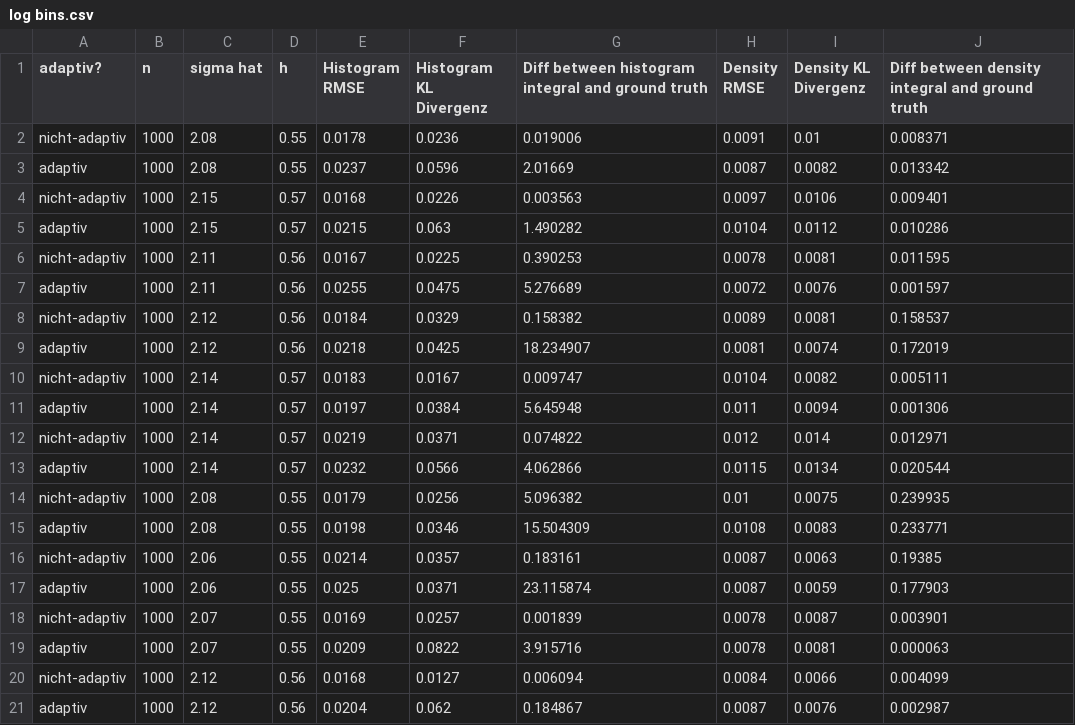
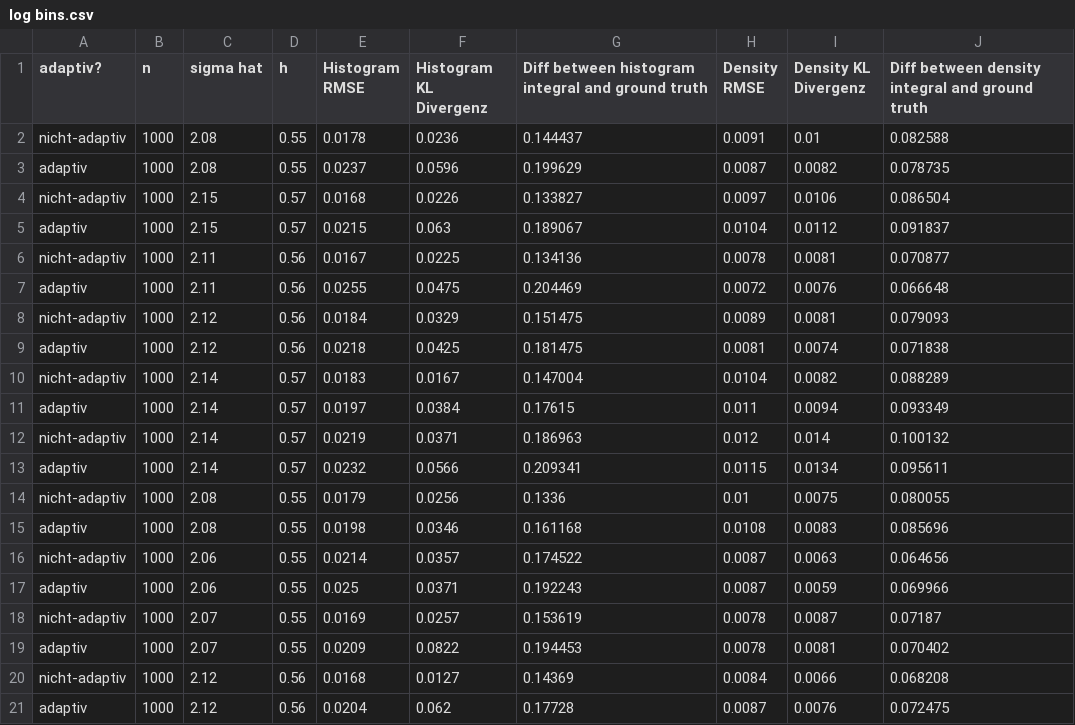
Before and after one commit to karlwilhelmtelle/Adaptive-Dichteschaetzung, a CSV file: console-data/n=1.000/log bins.csv, drawn as a sheet.

```diff
--- a/console-data/n=1.000/log bins.csv
+++ b/console-data/n=1.000/log bins.csv
@@ -1,21 +1,21 @@
 adaptiv?;n;sigma hat;h;Histogram RMSE;Histogram KL Divergenz;Diff between histogram integral and ground truth;Density RMSE;Density KL Divergenz;Diff between density integral and ground truth
-nicht-adaptiv;1000;2.08;0.55;0.0178;0.0236;0.019006;0.0091;0.01;0.008371
-adaptiv;1000;2.08;0.55;0.0237;0.0596;2.01669;0.0087;0.0082;0.013342
-nicht-adaptiv;1000;2.15;0.57;0.0168;0.0226;0.003563;0.0097;0.0106;0.009401
-adaptiv;1000;2.15;0.57;0.0215;0.063;1.490282;0.0104;0.0112;0.010286
-nicht-adaptiv;1000;2.11;0.56;0.0167;0.0225;0.390253;0.0078;0.0081;0.011595
-adaptiv;1000;2.11;0.56;0.0255;0.0475;5.276689;0.0072;0.0076;0.001597
-nicht-adaptiv;1000;2.12;0.56;0.0184;0.0329;0.158382;0.0089;0.0081;0.158537
-adaptiv;1000;2.12;0.56;0.0218;0.0425;18.234907;0.0081;0.0074;0.172019
-nicht-adaptiv;1000;2.14;0.57;0.0183;0.0167;0.009747;0.0104;0.0082;0.005111
-adaptiv;1000;2.14;0.57;0.0197;0.0384;5.645948;0.011;0.0094;0.001306
-nicht-adaptiv;1000;2.14;0.57;0.0219;0.0371;0.074822;0.012;0.014;0.012971
-adaptiv;1000;2.14;0.57;0.0232;0.0566;4.062866;0.0115;0.0134;0.020544
-nicht-adaptiv;1000;2.08;0.55;0.0179;0.0256;5.096382;0.01;0.0075;0.239935
-adaptiv;1000;2.08;0.55;0.0198;0.0346;15.504309;0.0108;0.0083;0.233771
-nicht-adaptiv;1000;2.06;0.55;0.0214;0.0357;0.183161;0.0087;0.0063;0.19385
-adaptiv;1000;2.06;0.55;0.025;0.0371;23.115874;0.0087;0.0059;0.177903
-nicht-adaptiv;1000;2.07;0.55;0.0169;0.0257;0.001839;0.0078;0.0087;0.003901
-adaptiv;1000;2.07;0.55;0.0209;0.0822;3.915716;0.0078;0.0081;0.000063
-nicht-adaptiv;1000;2.12;0.56;0.0168;0.0127;0.006094;0.0084;0.0066;0.004099
-adaptiv;1000;2.12;0.56;0.0204;0.062;0.184867;0.0087;0.0076;0.002987
+nicht-adaptiv;1000;2.08;0.55;0.0178;0.0236;0.144437;0.0091;0.01;0.082588
+adaptiv;1000;2.08;0.55;0.0237;0.0596;0.199629;0.0087;0.0082;0.078735
+nicht-adaptiv;1000;2.15;0.57;0.0168;0.0226;0.133827;0.0097;0.0106;0.086504
+adaptiv;1000;2.15;0.57;0.0215;0.063;0.189067;0.0104;0.0112;0.091837
+nicht-adaptiv;1000;2.11;0.56;0.0167;0.0225;0.134136;0.0078;0.0081;0.070877
+adaptiv;1000;2.11;0.56;0.0255;0.0475;0.204469;0.0072;0.0076;0.066648
+nicht-adaptiv;1000;2.12;0.56;0.0184;0.0329;0.151475;0.0089;0.0081;0.079093
+adaptiv;1000;2.12;0.56;0.0218;0.0425;0.181475;0.0081;0.0074;0.071838
+nicht-adaptiv;1000;2.14;0.57;0.0183;0.0167;0.147004;0.0104;0.0082;0.088289
+adaptiv;1000;2.14;0.57;0.0197;0.0384;0.17615;0.011;0.0094;0.093349
+nicht-adaptiv;1000;2.14;0.57;0.0219;0.0371;0.186963;0.012;0.014;0.100132
+adaptiv;1000;2.14;0.57;0.0232;0.0566;0.209341;0.0115;0.0134;0.095611
+nicht-adaptiv;1000;2.08;0.55;0.0179;0.0256;0.1336;0.01;0.0075;0.080055
+adaptiv;1000;2.08;0.55;0.0198;0.0346;0.161168;0.0108;0.0083;0.085696
+nicht-adaptiv;1000;2.06;0.55;0.0214;0.0357;0.174522;0.0087;0.0063;0.064656
+adaptiv;1000;2.06;0.55;0.025;0.0371;0.192243;0.0087;0.0059;0.069966
+nicht-adaptiv;1000;2.07;0.55;0.0169;0.0257;0.153619;0.0078;0.0087;0.07187
+adaptiv;1000;2.07;0.55;0.0209;0.0822;0.194453;0.0078;0.0081;0.070402
+nicht-adaptiv;1000;2.12;0.56;0.0168;0.0127;0.14369;0.0084;0.0066;0.068208
+adaptiv;1000;2.12;0.56;0.0204;0.062;0.17728;0.0087;0.0076;0.072475
```
Also changed, not shown: console-data/n=1.000/log10 bins.csv, console-data/n=1.000/n^0.33 samples per bin.csv, 12 other files.
